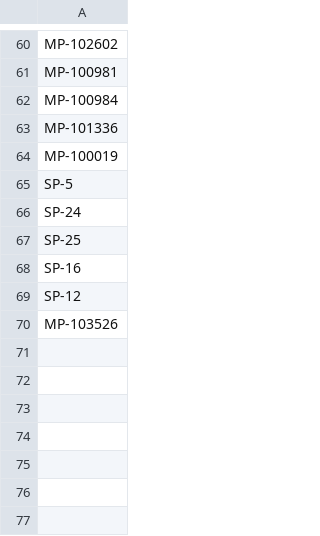
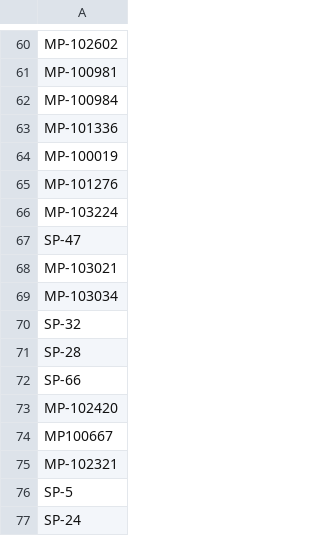
Before and after one commit to parallelworks/dynamic-learning-rivers, a CSV file: input_data/ICON-ModEx_Sites_To_Remove.csv, drawn as a sheet; only a part is shown, gaps mark what is left out; the shorter side is filled out with more unchanged rows.

```diff
--- a/input_data/ICON-ModEx_Sites_To_Remove.csv
+++ b/input_data/ICON-ModEx_Sites_To_Remove.csv
@@ -64,2 +64,13 @@ MP-101336
 MP-100019
+MP-101276
+MP-103224
+SP-47
+MP-103021
+MP-103034
+SP-32
+SP-28
+SP-66
+MP-102420
+MP100667
+MP-102321
 SP-5
```
Also changed, not shown: input_data/ICON-ModEx_Collaborator_Site_Water_Chemistry_Data.csv, 1 other file.
